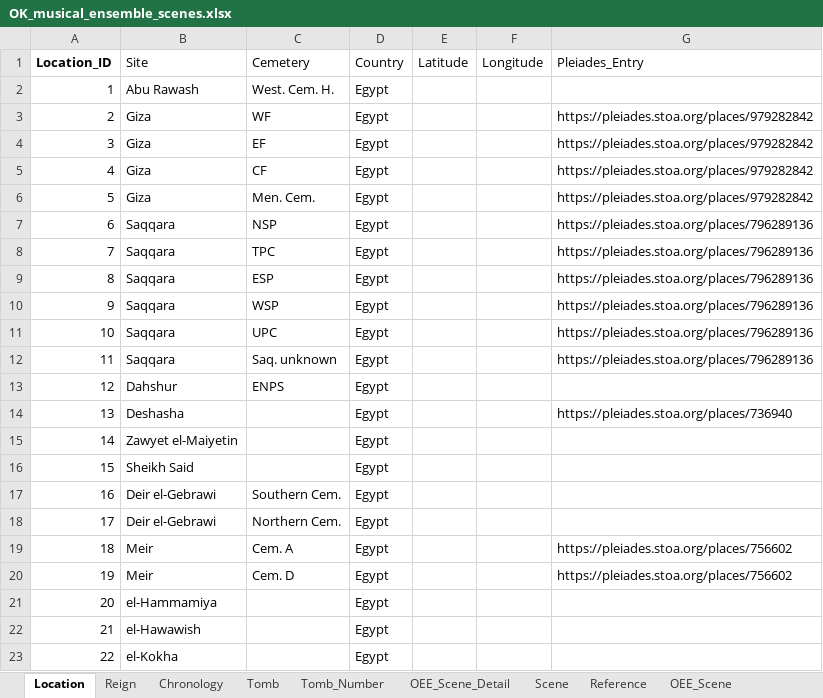
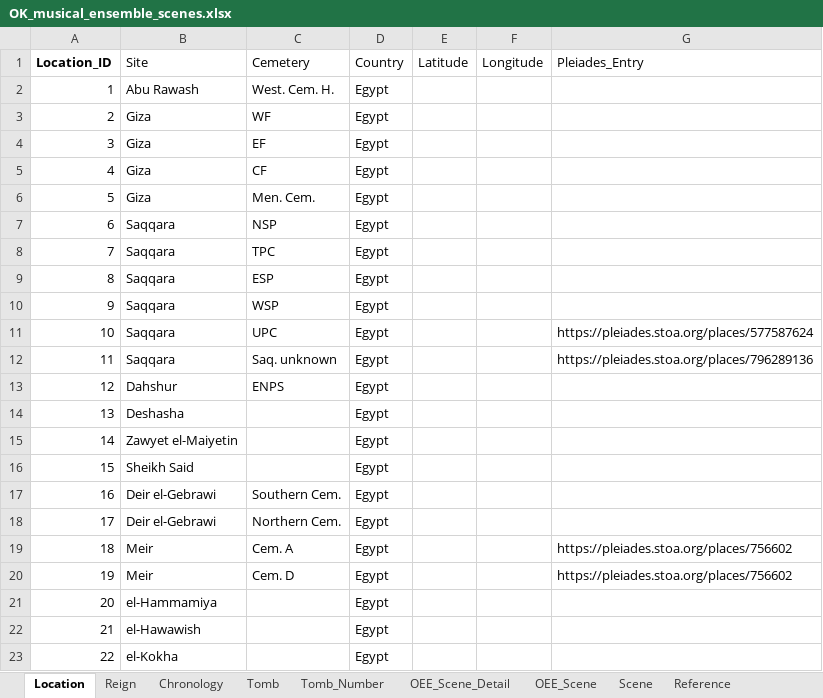
Before and after one commit to AustinMegier/MRes_Thesis_Data, an Excel workbook: Data/OK_musical_ensemble_scenes.xlsx, sheet Location, drawn as a sheet; values as stored, in another font and other column widths than the file's, no borders; the diff names each change by its address in the sheet, - before the commit and + after, or states it on an @@ line.

Commit message:
edited pleiades entries to excel

```diff
--- a/Data/OK_musical_ensemble_scenes.xlsx (sheet Location)
+++ b/Data/OK_musical_ensemble_scenes.xlsx (sheet Location)
@@ sheet tab order changed: Location | Reign | Chronology | Tomb | Tomb_Number | OEE_Scene_Detail | OEE_Scene | Scene | Reference @@
-G3:G6 (Pleiades_Entry): https://pleiades.stoa.org/places/979282842
+G3:G6 (Pleiades_Entry): (empty)
-G7:G10 (Pleiades_Entry): https://pleiades.stoa.org/places/796289136
+G7:G10 (Pleiades_Entry): (empty)
-G11 (Pleiades_Entry): https://pleiades.stoa.org/places/796289136
+G11 (Pleiades_Entry): https://pleiades.stoa.org/places/577587624
-G14 (Pleiades_Entry): https://pleiades.stoa.org/places/736940
+G14 (Pleiades_Entry): (empty)
```
Also changed, not shown: sheet Chronology, 6 other files.
